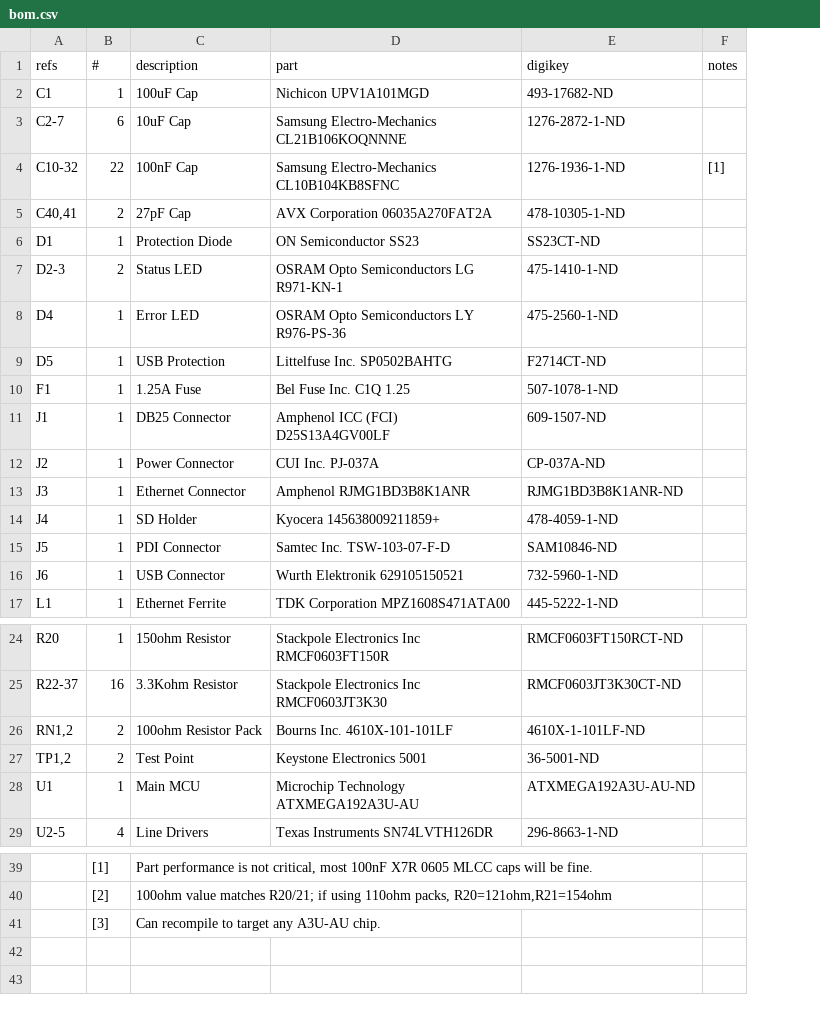
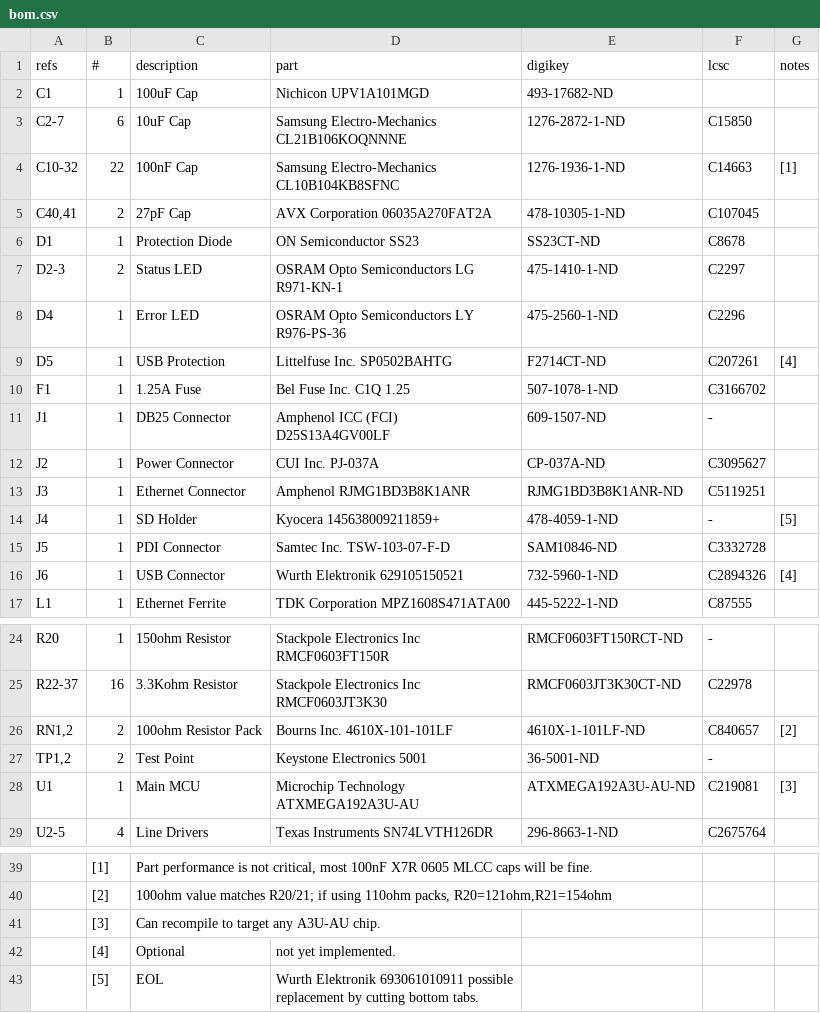
Before and after one commit to saybur/scuznet, a CSV file: hardware/bom.csv, drawn as a sheet; only a part is shown, gaps mark what is left out; addresses are those after the commit; the diff covers the shown part only; the diff names each change by its address in the sheet, - before the commit and + after, or states it on an @@ line.

Commit message:
replaced obsolete components where possible, anded LCSC parts numbers

```diff
--- a/hardware/bom.csv
+++ b/hardware/bom.csv
+column F (lcsc), rows 3-17: C15850 | C14663 | C107045 | C8678 | C2297 | C2296 | C207261 | C3166702 | - | C3095627 | C5119251 | - | C3332728 | C2894326 | C87555; rows 24-29: - | C22978 | C840657 | - | C219081 | C2675764
-G9 (notes): (empty)
+G9 (notes): [4]
-G14 (notes): (empty)
+G14 (notes): [5]
-G16 (notes): (empty)
+G16 (notes): [4]
-G26 (notes): (empty)
+G26 (notes): [2]
-G28 (notes): (empty)
+G28 (notes): [3]
+row 42:  | [4] | Optional | not yet implemented.
+row 43:  | [5] | EOL | Wurth Elektronik 693061010911 possible replacement by cutting bottom tabs.
```
Also changed, not shown: 2 edited cells elsewhere in this file.
